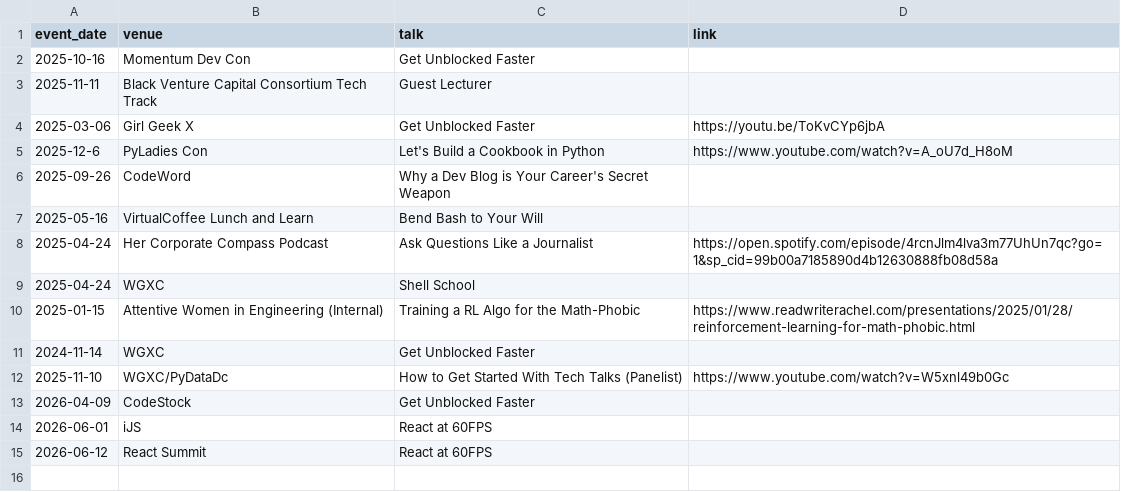
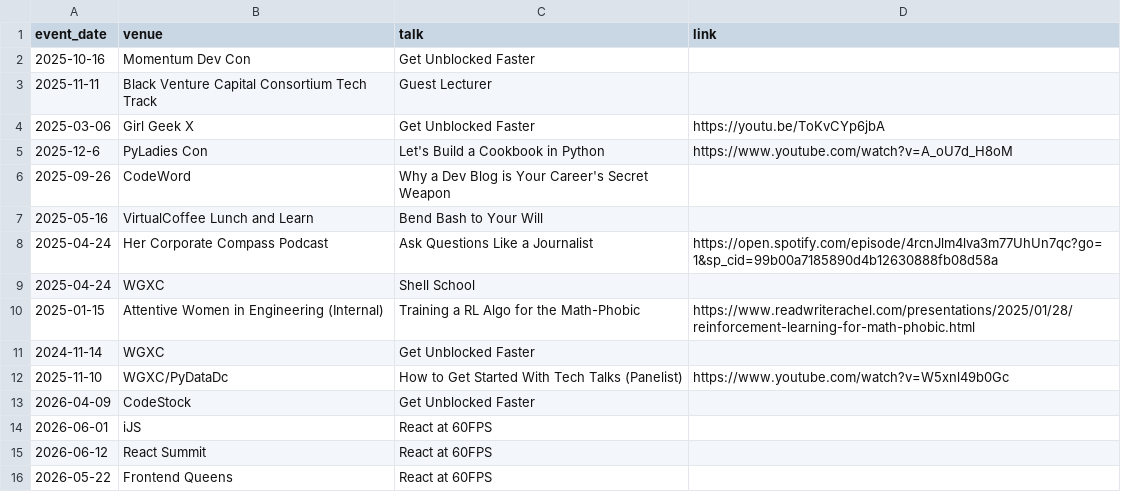
Before and after one commit to rkaufman13/rkaufman13-mysite, a CSV file: _data/speaking_appearances.csv, drawn as a sheet.

```diff
--- a/_data/speaking_appearances.csv
+++ b/_data/speaking_appearances.csv
@@ -15 +15,2 @@ event_date,venue,talk,link
 2026-06-12,React Summit,React at 60FPS,
+2026-05-22,Frontend Queens,React at 60FPS,
```
Also changed, not shown: 14 other files.
